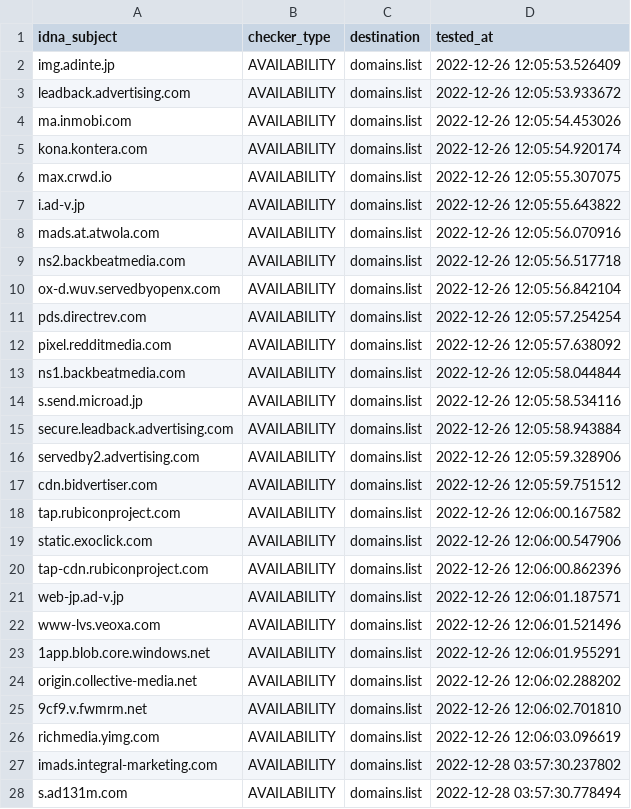
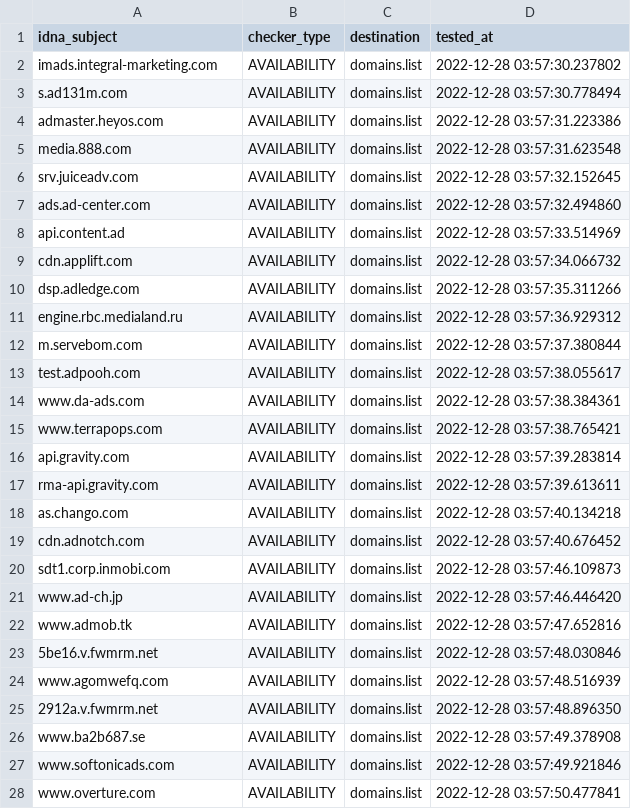
Before and after one commit to Ultimate-Hosts-Blacklist/MinimalHostsBlocker, a CSV file: .pyfunceble/inactive.csv, drawn as a sheet; only a part is shown; the shorter side is filled out with more unchanged rows; removed rows and columns are numbered as before the commit, all else as after; the diff covers the shown part only; the diff names each change by its address in the sheet, - before the commit and + after, or states it on an @@ line.

```diff
--- a/.pyfunceble/inactive.csv
+++ b/.pyfunceble/inactive.csv
-row 2: img.adinte.jp | AVAILABILITY | domains.list | 2022-12-26 12:05:53.526409
-row 3: leadback.advertising.com | AVAILABILITY | domains.list | 2022-12-26 12:05:53.933672
-row 4: ma.inmobi.com | AVAILABILITY | domains.list | 2022-12-26 12:05:54.453026
-row 5: kona.kontera.com | AVAILABILITY | domains.list | 2022-12-26 12:05:54.920174
-row 6: max.crwd.io | AVAILABILITY | domains.list | 2022-12-26 12:05:55.307075
-row 7: i.ad-v.jp | AVAILABILITY | domains.list | 2022-12-26 12:05:55.643822
-row 8: mads.at.atwola.com | AVAILABILITY | domains.list | 2022-12-26 12:05:56.070916
-row 9: ns2.backbeatmedia.com | AVAILABILITY | domains.list | 2022-12-26 12:05:56.517718
-row 10: ox-d.wuv.servedbyopenx.com | AVAILABILITY | domains.list | 2022-12-26 12:05:56.842104
-row 11: pds.directrev.com | AVAILABILITY | domains.list | 2022-12-26 12:05:57.254254
-row 12: pixel.redditmedia.com | AVAILABILITY | domains.list | 2022-12-26 12:05:57.638092
-row 13: ns1.backbeatmedia.com | AVAILABILITY | domains.list | 2022-12-26 12:05:58.044844
-row 14: s.send.microad.jp | AVAILABILITY | domains.list | 2022-12-26 12:05:58.534116
-row 15: secure.leadback.advertising.com | AVAILABILITY | domains.list | 2022-12-26 12:05:58.943884
-row 16: servedby2.advertising.com | AVAILABILITY | domains.list | 2022-12-26 12:05:59.328906
-row 17: cdn.bidvertiser.com | AVAILABILITY | domains.list | 2022-12-26 12:05:59.751512
-row 18: tap.rubiconproject.com | AVAILABILITY | domains.list | 2022-12-26 12:06:00.167582
-row 19: static.exoclick.com | AVAILABILITY | domains.list | 2022-12-26 12:06:00.547906
-row 20: tap-cdn.rubiconproject.com | AVAILABILITY | domains.list | 2022-12-26 12:06:00.862396
-row 21: web-jp.ad-v.jp | AVAILABILITY | domains.list | 2022-12-26 12:06:01.187571
-row 22: www-lvs.veoxa.com | AVAILABILITY | domains.list | 2022-12-26 12:06:01.521496
-row 23: 1app.blob.core.windows.net | AVAILABILITY | domains.list | 2022-12-26 12:06:01.955291
-row 24: origin.collective-media.net | AVAILABILITY | domains.list | 2022-12-26 12:06:02.288202
-row 25: 9cf9.v.fwmrm.net | AVAILABILITY | domains.list | 2022-12-26 12:06:02.701810
-row 26: richmedia.yimg.com | AVAILABILITY | domains.list | 2022-12-26 12:06:03.096619
```
Also changed, not shown: 25 added rows elsewhere in this file, 12 other files.
